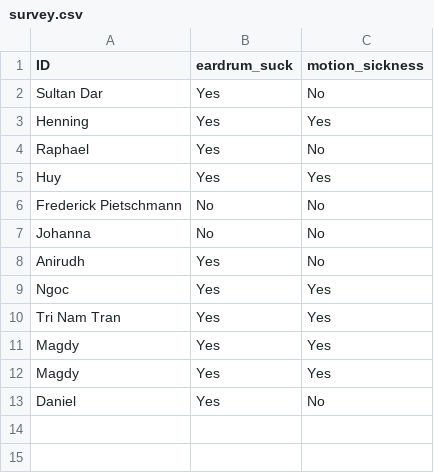
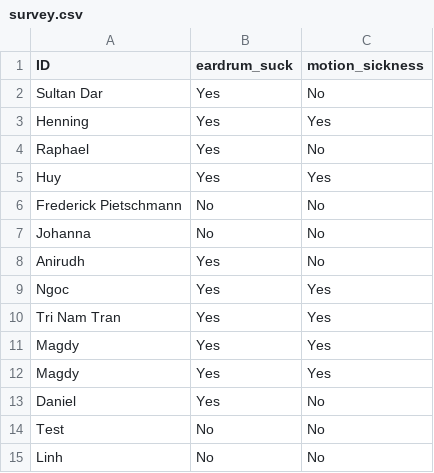
Before and after one commit to nguyen-elevear/bachelor_arbeit, a CSV file: gui_qt/results/transition/survey.csv, drawn as a sheet.

```diff
--- a/gui_qt/results/transition/survey.csv
+++ b/gui_qt/results/transition/survey.csv
@@ -13 +13,3 @@ Magdy,Yes,Yes
 Daniel,Yes,No
+Test,No,No
+Linh,No,No
```
Also changed, not shown: 15 other files.
